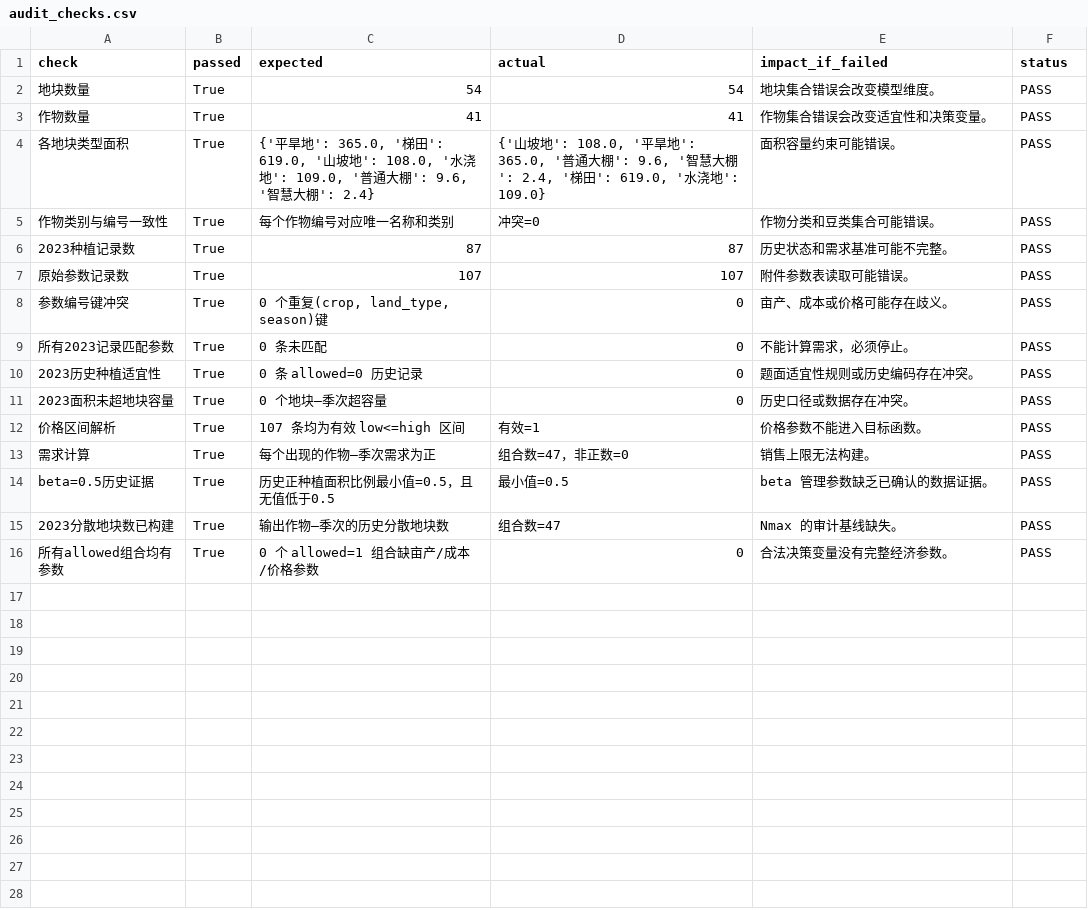
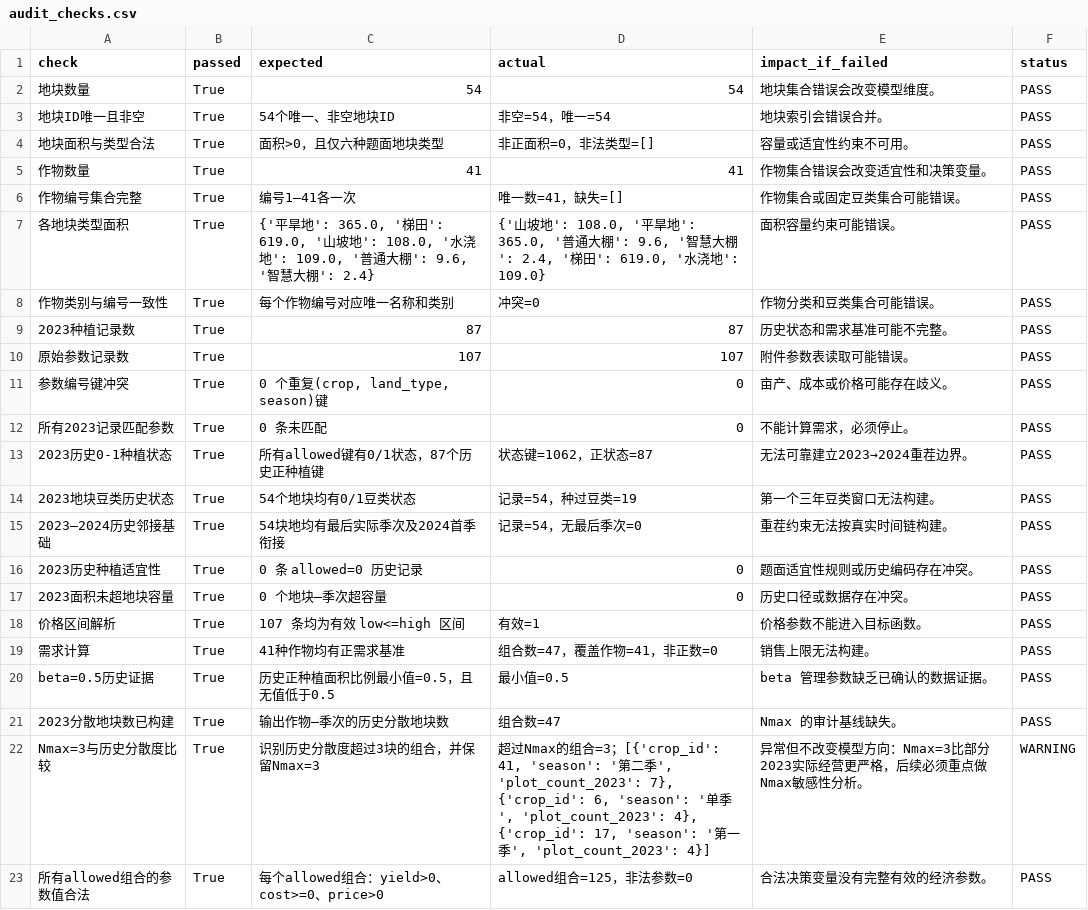
Before and after one commit to 444susu/my, a CSV file: C2024/code_q1/results/data_audit/audit_checks.csv, drawn as a sheet.

Commit message:
fix(C2024): 补强问题1模块A历史状态与审计门控

```diff
--- a/C2024/code_q1/results/data_audit/audit_checks.csv
+++ b/C2024/code_q1/results/data_audit/audit_checks.csv
@@ -2,3 +2,6 @@ check,passed,expected,actual,impact_if_failed,status
 地块数量,True,54,54,地块集合错误会改变模型维度。,PASS
+地块ID唯一且非空,True,54个唯一、非空地块ID,非空=54，唯一=54,地块索引会错误合并。,PASS
+地块面积与类型合法,True,面积>0，且仅六种题面地块类型,非正面积=0，非法类型=[],容量或适宜性约束不可用。,PASS
 作物数量,True,41,41,作物集合错误会改变适宜性和决策变量。,PASS
+作物编号集合完整,True,编号1—41各一次,唯一数=41，缺失=[],作物集合或固定豆类集合可能错误。,PASS
 各地块类型面积,True,"{'平旱地': 365.0, '梯田': 619.0, '山坡地': 108.0, '水浇地': 109.0, '普通大棚': 9.6, '智慧大棚': 2.4}","{'山坡地': 108.0, '平旱地': 365.0, '普通大棚': 9.6, '智慧大棚': 2.4, '梯田': 619.0, '水浇地': 109.0}",面积容量约束可能错误。,PASS
@@ -9,2 +12,5 @@ check,passed,expected,actual,impact_if_failed,status
 所有2023记录匹配参数,True,0 条未匹配,0,不能计算需求，必须停止。,PASS
+2023历史0-1种植状态,True,所有allowed键有0/1状态，87个历史正种植键,状态键=1062，正状态=87,无法可靠建立2023→2024重茬边界。,PASS
+2023地块豆类历史状态,True,54个地块均有0/1豆类状态,记录=54，种过豆类=19,第一个三年豆类窗口无法构建。,PASS
+2023—2024历史邻接基础,True,54块地均有最后实际季次及2024首季衔接,记录=54，无最后季次=0,重茬约束无法按真实时间链构建。,PASS
 2023历史种植适宜性,True,0 条 allowed=0 历史记录,0,题面适宜性规则或历史编码存在冲突。,PASS
@@ -12,5 +18,6 @@ check,passed,expected,actual,impact_if_failed,status
 价格区间解析,True,107 条均为有效 low<=high 区间,有效=1,价格参数不能进入目标函数。,PASS
-需求计算,True,每个出现的作物—季次需求为正,组合数=47，非正数=0,销售上限无法构建。,PASS
+需求计算,True,41种作物均有正需求基准,组合数=47，覆盖作物=41，非正数=0,销售上限无法构建。,PASS
 beta=0.5历史证据,True,历史正种植面积比例最小值=0.5，且无值低于0.5,最小值=0.5,beta 管理参数缺乏已确认的数据证据。,PASS
 2023分散地块数已构建,True,输出作物—季次的历史分散地块数,组合数=47,Nmax 的审计基线缺失。,PASS
-所有allowed组合均有参数,True,0 个 allowed=1 组合缺亩产/成本/价格参数,0,合法决策变量没有完整经济参数。,PASS
+Nmax=3与历史分散度比较,True,识别历史分散度超过3块的组合，并保留Nmax=3,"超过Nmax的组合=3；[{'crop_id': 41, 'season': '第二季', 'plot_count_2023': 7}, {'crop_id': 6, 'season': '单季', 'plot_count_2023': 4}, {'crop_id': 17, 'season': '第一季', 'plot_count_2023': 4}]",异常但不改变模型方向：Nmax=3比部分2023实际经营更严格，后续必须重点做Nmax敏感性分析。,WARNING
+所有allowed组合的参数值合法,True,每个allowed组合：yield>0、cost>=0、price>0,allowed组合=125，非法参数=0,合法决策变量没有完整有效的经济参数。,PASS
```
